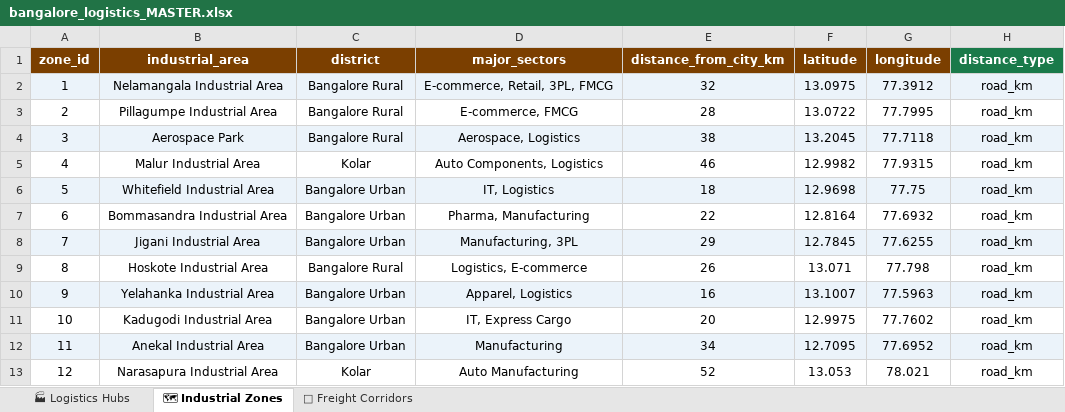
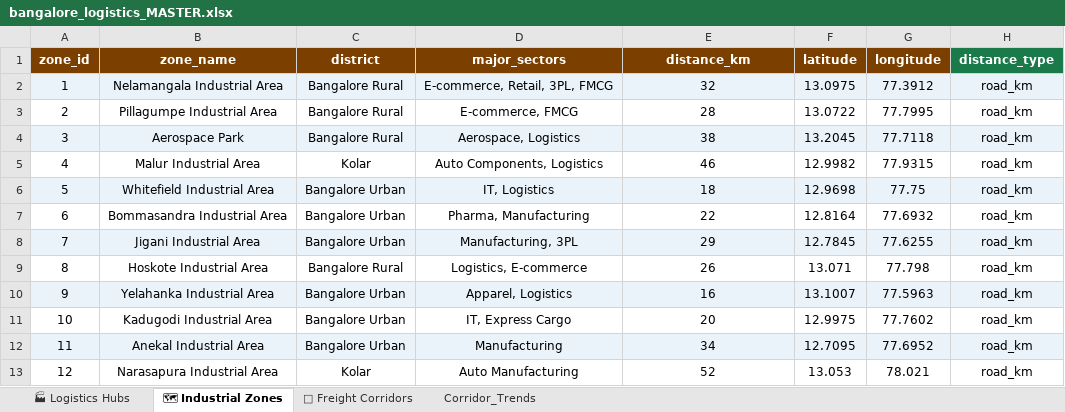
Before and after one commit to Pa7an-dot/Bangalore-Logistics-Network-Analysis, an Excel workbook: Data/bangalore_logistics_MASTER.xlsx, sheet 🗺 Industrial Zones, drawn as a sheet; values as stored, in another font and other column widths than the file's, no borders; the diff names each change by its address in the sheet, - before the commit and + after, or states it on an @@ line.

```diff
--- a/Data/bangalore_logistics_MASTER.xlsx (sheet 🗺 Industrial Zones)
+++ b/Data/bangalore_logistics_MASTER.xlsx (sheet 🗺 Industrial Zones)
+sheet tab: Corridor_Trends
-B1: industrial_area
+B1: zone_name
-E1: distance_from_city_km
+E1: distance_km
```
Also changed, not shown: sheet 🚛 Freight Corridors, sheet 🏭 Logistics Hubs, 1 other file.
